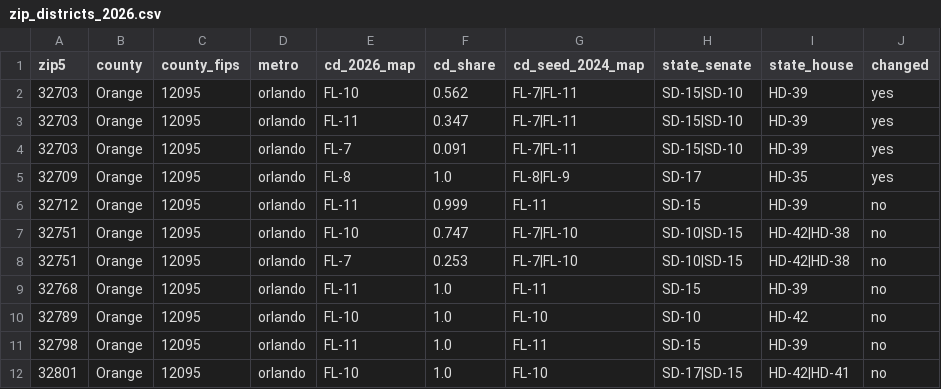
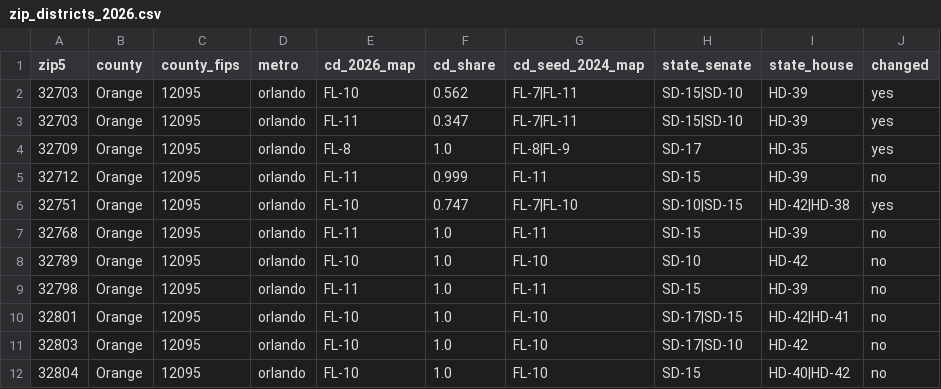
Before and after one commit to JasonJosephIT/know-your-vote, a CSV file: docs/general-election/ballots/zip_districts_2026.csv, drawn as a sheet; only a part is shown; the shorter side is filled out with more unchanged rows.

```diff
--- a/docs/general-election/ballots/zip_districts_2026.csv
+++ b/docs/general-election/ballots/zip_districts_2026.csv
@@ -3,7 +3,5 @@ zip5,county,county_fips,metro,cd_2026_map,cd_share,cd_seed_2024_map,state_senate
 32703,Orange,12095,orlando,FL-11,0.347,FL-7|FL-11,SD-15|SD-10,HD-39,yes
-32703,Orange,12095,orlando,FL-7,0.091,FL-7|FL-11,SD-15|SD-10,HD-39,yes
 32709,Orange,12095,orlando,FL-8,1.0,FL-8|FL-9,SD-17,HD-35,yes
 32712,Orange,12095,orlando,FL-11,0.999,FL-11,SD-15,HD-39,no
-32751,Orange,12095,orlando,FL-10,0.747,FL-7|FL-10,SD-10|SD-15,HD-42|HD-38,no
-32751,Orange,12095,orlando,FL-7,0.253,FL-7|FL-10,SD-10|SD-15,HD-42|HD-38,no
+32751,Orange,12095,orlando,FL-10,0.747,FL-7|FL-10,SD-10|SD-15,HD-42|HD-38,yes
 32768,Orange,12095,orlando,FL-11,1.0,FL-11,SD-15,HD-39,no
```
Also changed, not shown: 8 other files.
